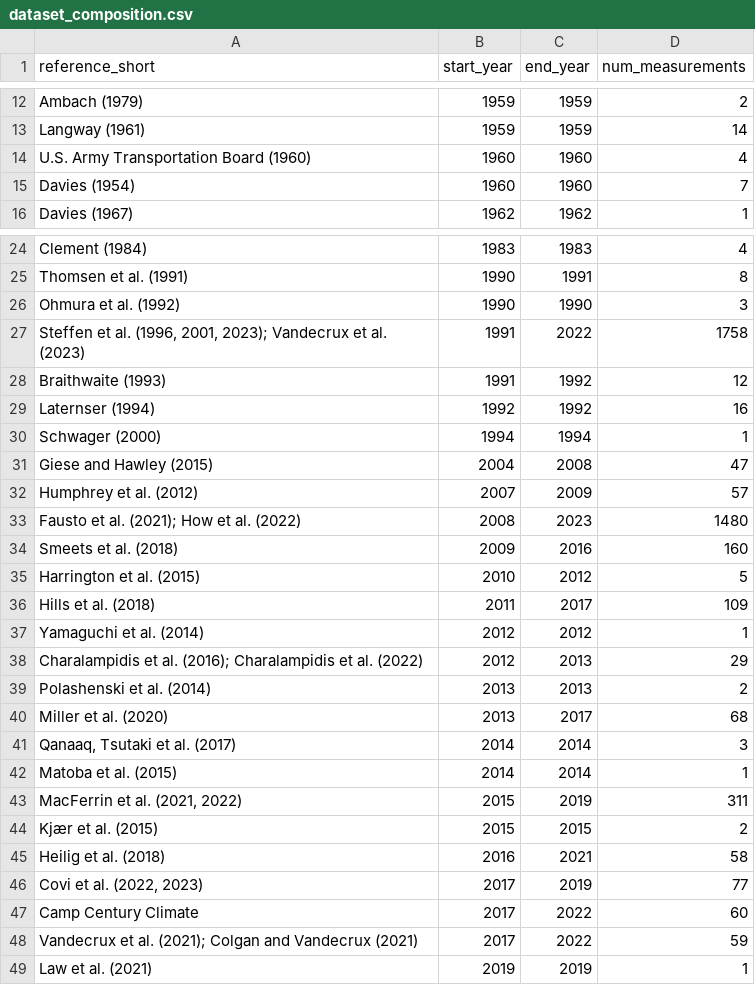
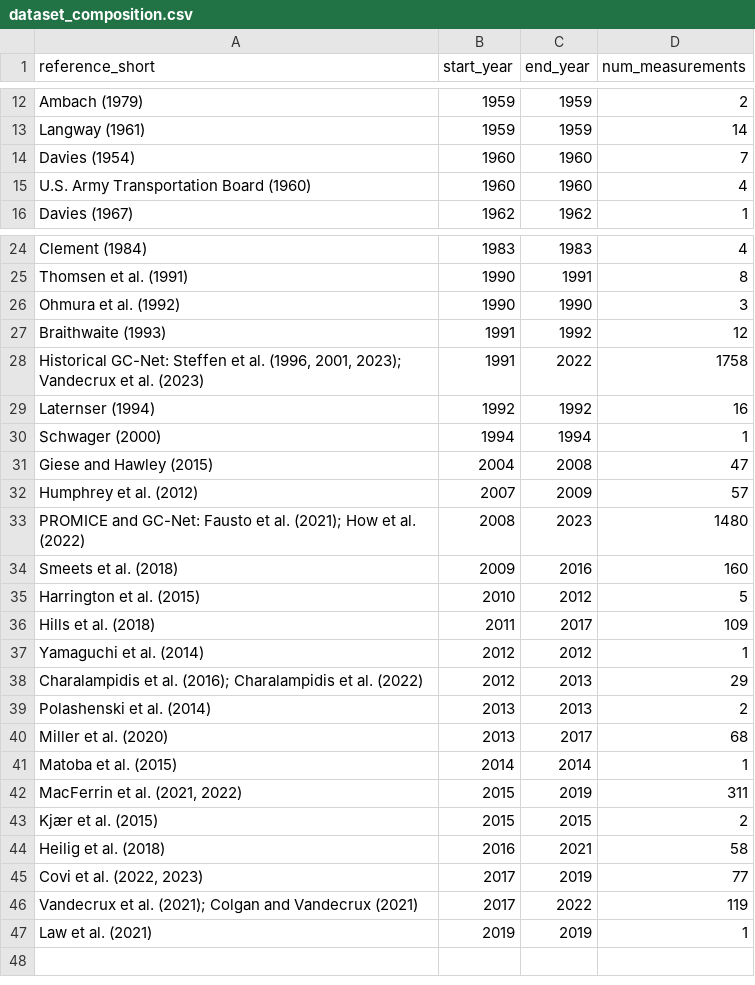
Before and after one commit to BaptisteVandecrux/greenland-ice-sheet-subsurface-temperature, a CSV file: dataset_composition.csv, drawn as a sheet; only a part is shown, gaps mark what is left out.

```diff
--- a/dataset_composition.csv
+++ b/dataset_composition.csv
@@ -13,4 +13,4 @@ Ambach (1979)|1959|1959|2
 Langway (1961)|1959|1959|14
+Davies (1954)|1960|1960|7
 U.S. Army Transportation Board (1960)|1960|1960|4
-Davies (1954)|1960|1960|7
 Davies (1967)|1962|1962|1
@@ -26,4 +26,4 @@ Thomsen et al. (1991)|1990|1991|8
 Ohmura et al. (1992)|1990|1990|3
-Steffen et al. (1996, 2001, 2023); Vandecrux et al. (2023)|1991|2022|1758
 Braithwaite (1993)|1991|1992|12
+Historical GC-Net: Steffen et al. (1996, 2001, 2023); Vandecrux et al. (2023)|1991|2022|1758
 Laternser (1994)|1992|1992|16
@@ -32,3 +32,3 @@ Giese and Hawley (2015)|2004|2008|47
 Humphrey et al. (2012)|2007|2009|57
-Fausto et al. (2021); How et al. (2022)|2008|2023|1480
+PROMICE and GC-Net: Fausto et al. (2021); How et al. (2022)|2008|2023|1480
 Smeets et al. (2018)|2009|2016|160
@@ -40,3 +40,2 @@ Polashenski et al. (2014)|2013|2013|2
 Miller et al. (2020)|2013|2017|68
-Qanaaq, Tsutaki et al. (2017)|2014|2014|3
 Matoba et al. (2015)|2014|2014|1
@@ -46,4 +45,3 @@ Heilig et al. (2018)|2016|2021|58
 Covi et al. (2022, 2023)|2017|2019|77
-Camp Century Climate|2017|2022|60
-Vandecrux et al. (2021); Colgan and Vandecrux (2021)|2017|2022|59
+Vandecrux et al. (2021); Colgan and Vandecrux (2021)|2017|2022|119
 Law et al. (2021)|2019|2019|1
```
Also changed, not shown: 39 other files.
